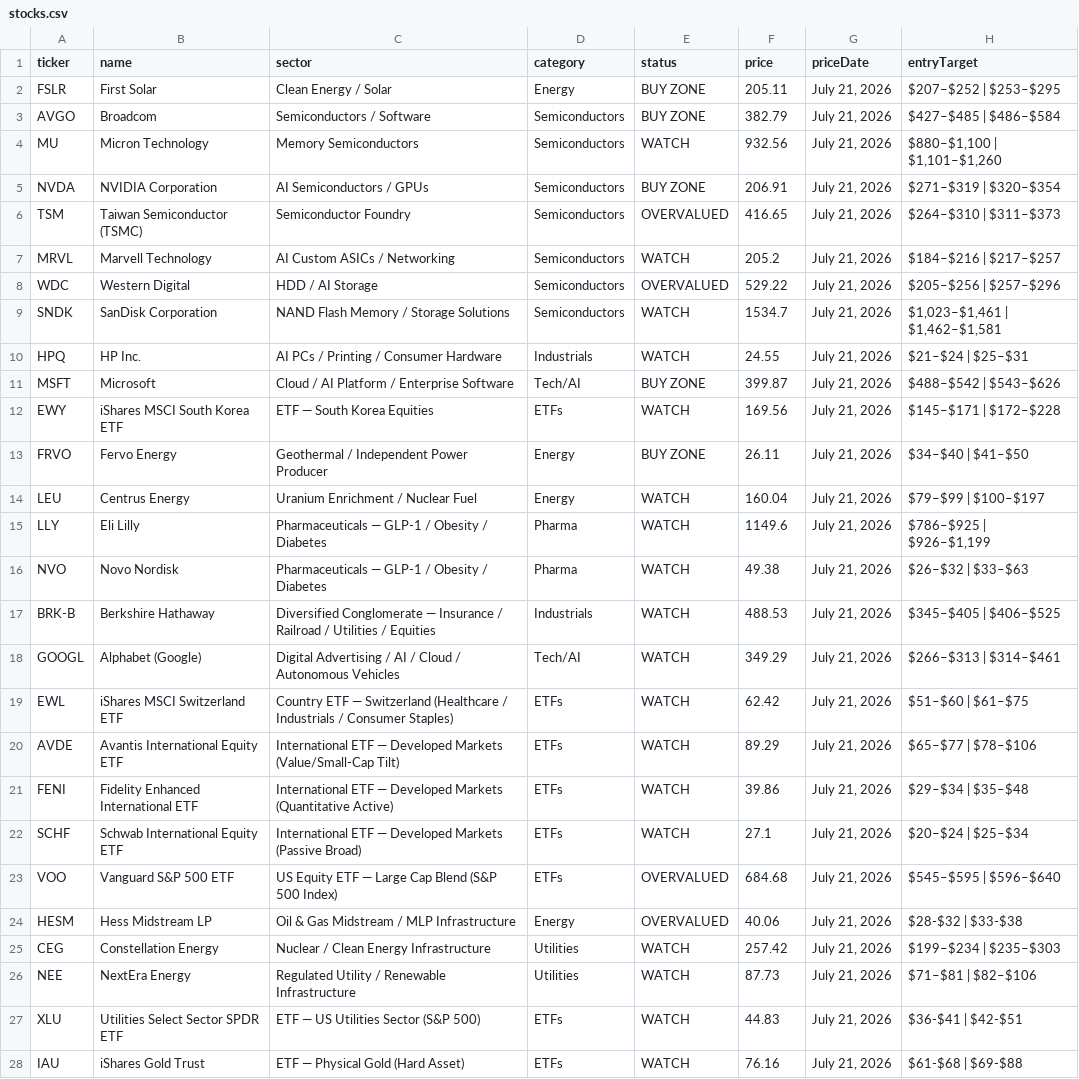
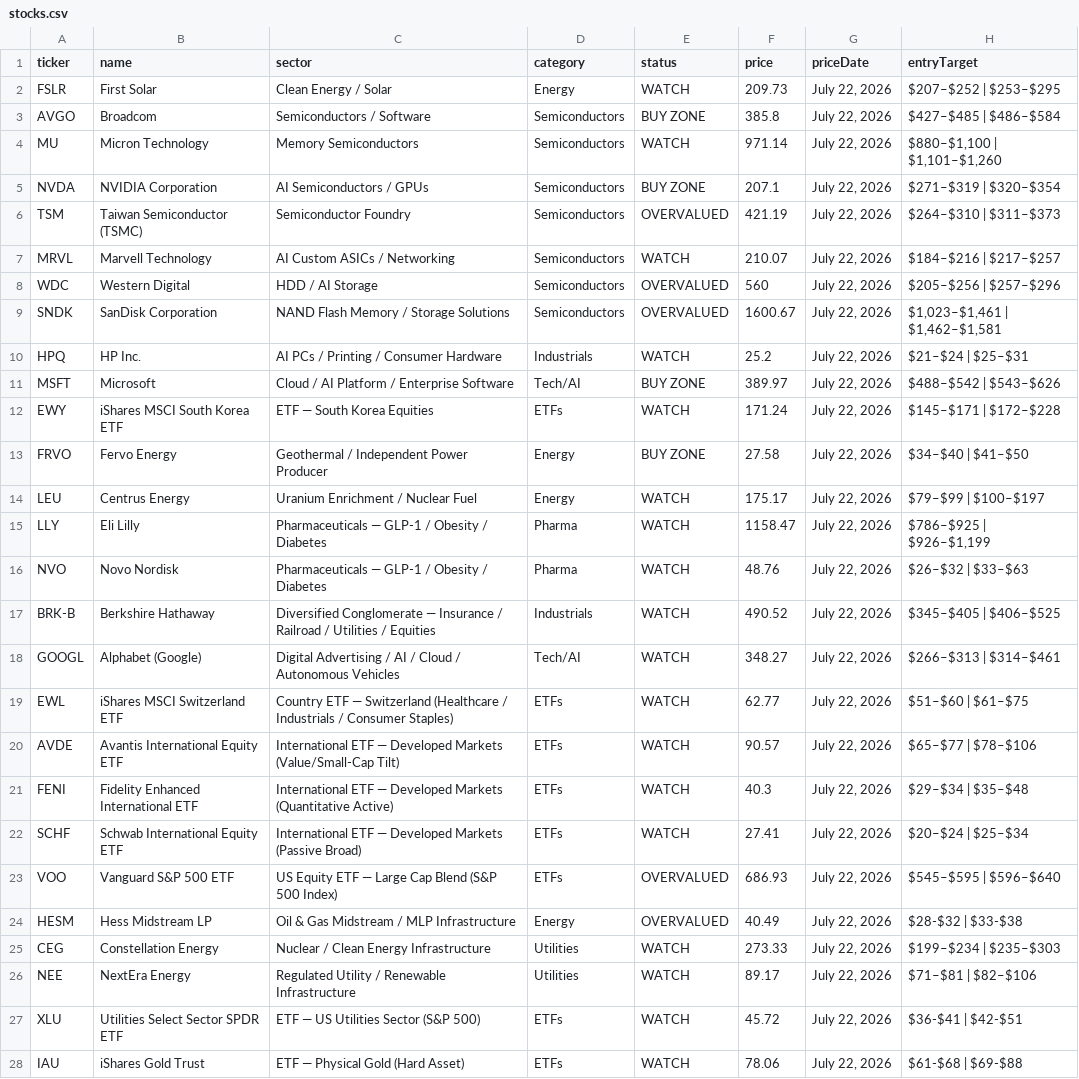
Before and after one commit to PVega007/stock-dashboard, a CSV file: stocks.csv, drawn as a sheet; only a part is shown; the diff covers the shown part only; the diff names each change by its address in the sheet, - before the commit and + after, or states it on an @@ line.

```diff
--- a/stocks.csv
+++ b/stocks.csv
-E2 (status): BUY ZONE
+E2 (status): WATCH
-F2 (price): 205.11
+F2 (price): 209.73
-G2:G28 (priceDate): July 21, 2026
+G2:G28 (priceDate): July 22, 2026
-F3 (price): 382.79
+F3 (price): 385.8
-F4 (price): 932.56
+F4 (price): 971.14
-F5 (price): 206.91
+F5 (price): 207.1
-F6 (price): 416.65
+F6 (price): 421.19
-F7 (price): 205.2
+F7 (price): 210.07
-F8 (price): 529.22
+F8 (price): 560
-E9 (status): WATCH
+E9 (status): OVERVALUED
-F9 (price): 1534.7
+F9 (price): 1600.67
-F10 (price): 24.55
+F10 (price): 25.2
-F11 (price): 399.87
+F11 (price): 389.97
-F12 (price): 169.56
+F12 (price): 171.24
-F13 (price): 26.11
+F13 (price): 27.58
-F14 (price): 160.04
+F14 (price): 175.17
-F15 (price): 1149.6
+F15 (price): 1158.47
-F16 (price): 49.38
+F16 (price): 48.76
-F17 (price): 488.53
+F17 (price): 490.52
-F18 (price): 349.29
+F18 (price): 348.27
-F19 (price): 62.42
+F19 (price): 62.77
-F20 (price): 89.29
+F20 (price): 90.57
-F21 (price): 39.86
+F21 (price): 40.3
-F22 (price): 27.1
+F22 (price): 27.41
-F23 (price): 684.68
+F23 (price): 686.93
-F24 (price): 40.06
+F24 (price): 40.49
-F25 (price): 257.42
+F25 (price): 273.33
-F26 (price): 87.73
+F26 (price): 89.17
-F27 (price): 44.83
+F27 (price): 45.72
-F28 (price): 76.16
+F28 (price): 78.06
```
Also changed, not shown: 18 edited cells elsewhere in this file, 4 other files.
